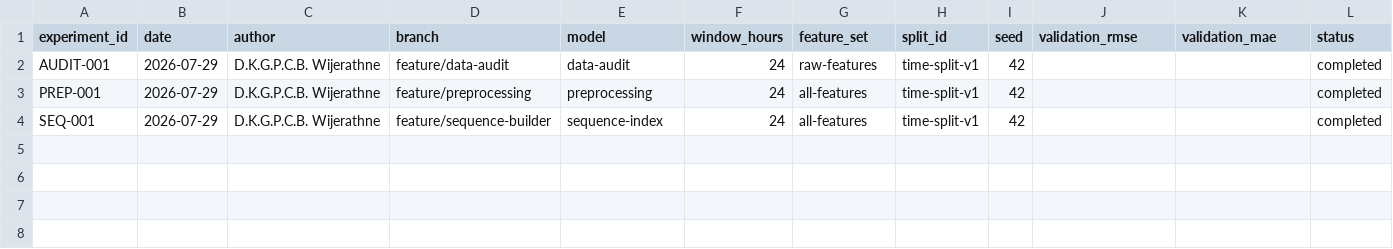
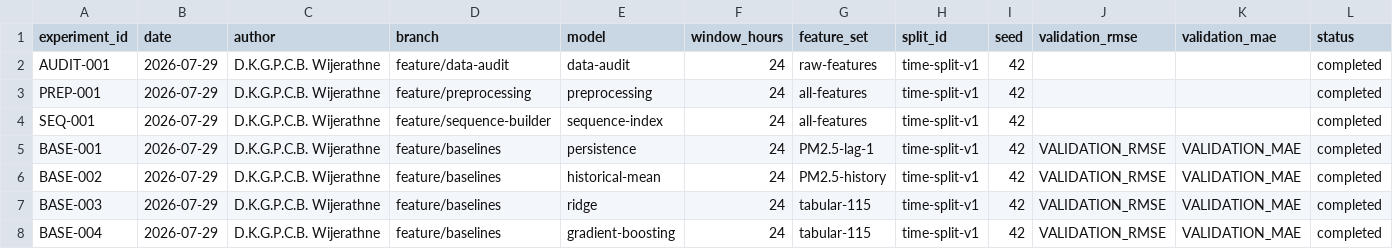
Before and after one commit to pasan3251/co-5420-air-pollution, a CSV file: experiment_log.csv, drawn as a sheet; only a part is shown; rows hold the shown columns only; the diff names each change by its address in the sheet, - before the commit and + after, or states it on an @@ line.

Commit message:
Add forecasting baseline models and evaluation

```diff
--- a/experiment_log.csv
+++ b/experiment_log.csv
+row 5: BASE-001 | 2026-07-29 | D.K.G.P.C.B. Wijerathne | feature/baselines | persistence | 24 | PM2.5-lag-1 | time-split-v1 | 42 | VALIDATION_RMSE | VALIDATION_MAE | completed
+row 6: BASE-002 | 2026-07-29 | D.K.G.P.C.B. Wijerathne | feature/baselines | historical-mean | 24 | PM2.5-history | time-split-v1 | 42 | VALIDATION_RMSE | VALIDATION_MAE | completed
+row 7: BASE-003 | 2026-07-29 | D.K.G.P.C.B. Wijerathne | feature/baselines | ridge | 24 | tabular-115 | time-split-v1 | 42 | VALIDATION_RMSE | VALIDATION_MAE | completed
+row 8: BASE-004 | 2026-07-29 | D.K.G.P.C.B. Wijerathne | feature/baselines | gradient-boosting | 24 | tabular-115 | time-split-v1 | 42 | VALIDATION_RMSE | VALIDATION_MAE | completed
```
Also changed, not shown: 11 other files.
